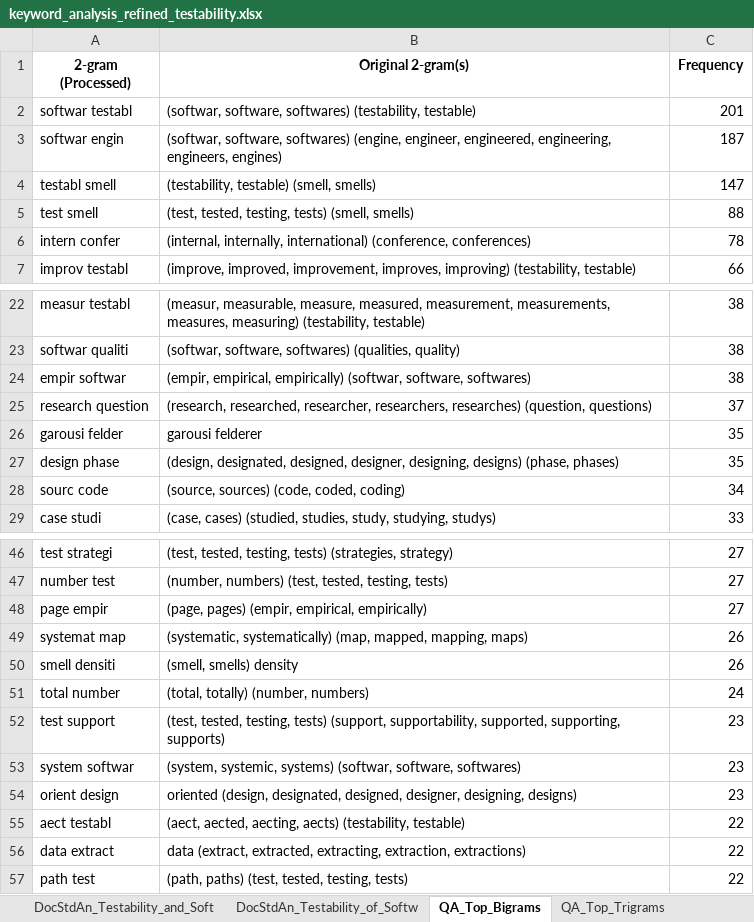
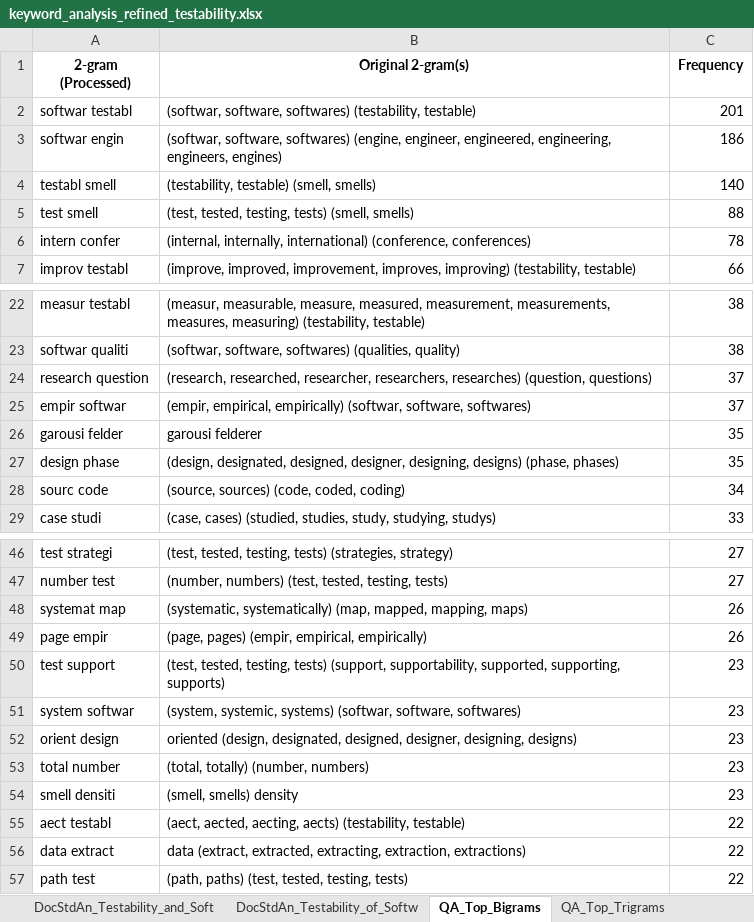
Before and after one commit to dmitrijs-voronovs/scientific-software-architecture-analysis, an Excel workbook: keyword_analysis_refined_testability.xlsx, sheet QA_Top_Bigrams, drawn as a sheet; only a part is shown, gaps mark what is left out; values as stored, in another font and other column widths than the file's, no borders; removed rows and columns are numbered as before the commit, all else as after; the diff names each change by its address in the sheet, - before the commit and + after, or states it on an @@ line.

```diff
--- a/keyword_analysis_refined_testability.xlsx (sheet QA_Top_Bigrams)
+++ b/keyword_analysis_refined_testability.xlsx (sheet QA_Top_Bigrams)
-C3 (Frequency): 187
+C3 (Frequency): 186
-C4 (Frequency): 147
+C4 (Frequency): 140
-row 24: empir softwar | (empir, empirical, empirically) (softwar, software, softwares) | 38
+row 25: empir softwar | (empir, empirical, empirically) (softwar, software, softwares) | 37
-row 48: page empir | (page, pages) (empir, empirical, empirically) | 27
-row 50: smell densiti | (smell, smells) density | 26
-row 51: total number | (total, totally) (number, numbers) | 24
+row 49: page empir | (page, pages) (empir, empirical, empirically) | 26
+row 53: total number | (total, totally) (number, numbers) | 23
+row 54: smell densiti | (smell, smells) density | 23
```
Also changed, not shown: sheet QA_Refined_cTFIDF, sheet QA_StdTFIDF_Aggregates, sheet DocStdAn_A_survey_on_software, sheet DocStdAn_Investigating_develo, sheet DocStdAn_Testability_and_Soft, sheet DocStdAn_Measures_of_testabil, 6 more sheets, 25 other files.
